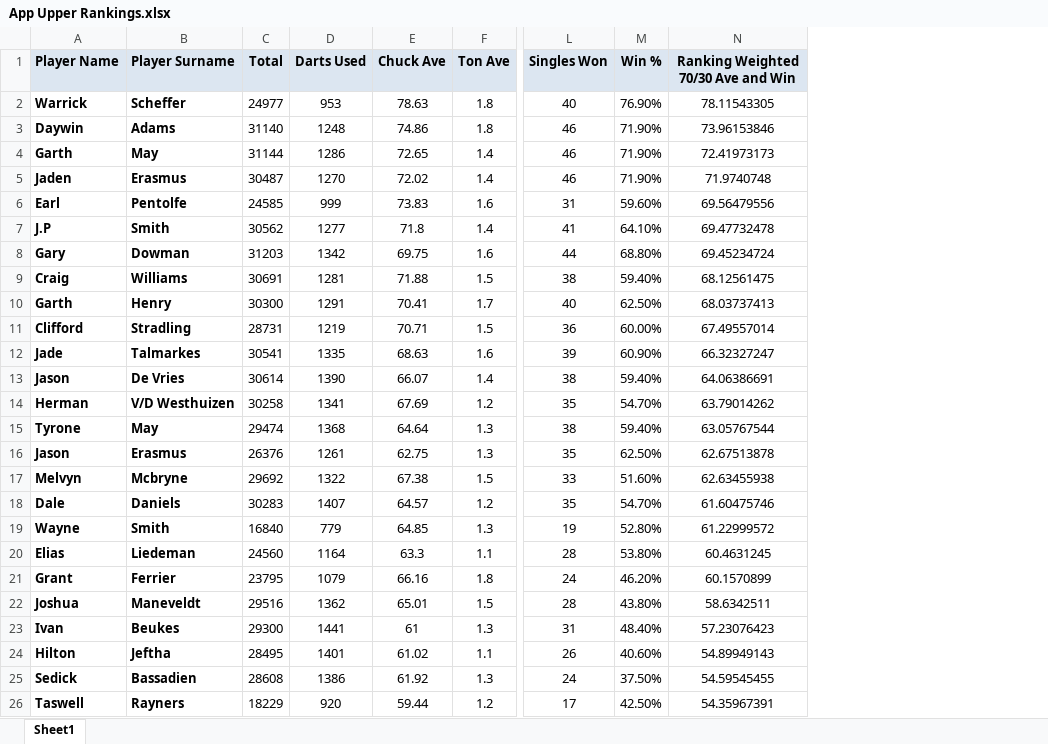
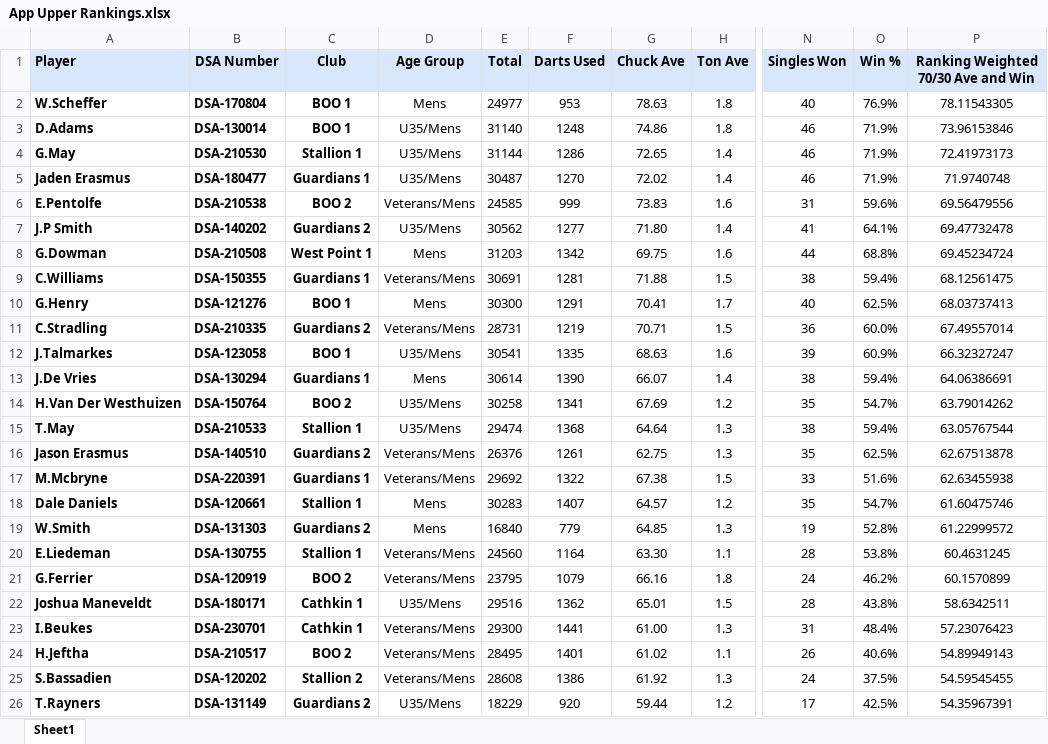
Before and after one commit to jakes007/ODA, an Excel workbook: import-files/App Upper Rankings.xlsx, sheet Sheet1, drawn as a sheet; only a part is shown, gaps mark what is left out; values as stored, in another font and other column widths than the file's, no borders; charts and pictures and conditional formats not drawn; removed rows and columns are numbered as before the commit, all else as after; the diff covers the shown part only; the diff names each change by its address in the sheet, - before the commit and + after, or states it on an @@ line.

Commit message:
Fixed rankings movements

```diff
--- a/import-files/App Upper Rankings.xlsx (sheet Sheet1)
+++ b/import-files/App Upper Rankings.xlsx (sheet Sheet1)
-column A (Player Name), rows 2-26: Warrick | Daywin | Garth | Jaden | Earl | J.P | Gary | Craig | Garth | Clifford | Jade | Jason | Herman | Tyrone | Jason | Melvyn | Dale | Wayne | Elias | Grant | Joshua | Ivan | Hilton | Sedick | Taswell
-column B (Player Surname), rows 2-26: Scheffer | Adams | May | Erasmus | Pentolfe | Smith | Dowman | Williams | Henry | Stradling | Talmarkes | De Vries | V/D Westhuizen | May | Erasmus | Mcbryne | Daniels | Smith | Liedeman | Ferrier | Maneveldt | Beukes | Jeftha | Bassadien | Rayners
+column A (Player), rows 2-26: W.Scheffer | D.Adams | G.May | Jaden Erasmus | E.Pentolfe | J.P Smith | G.Dowman | C.Williams | G.Henry | C.Stradling | J.Talmarkes | J.De Vries | H.Van Der Westhuizen | T.May | Jason Erasmus | M.Mcbryne | Dale Daniels | W.Smith | E.Liedeman | G.Ferrier | Joshua Maneveldt | I.Beukes | H.Jeftha | S.Bassadien | T.Rayners
+column B (DSA Number), rows 2-26: DSA-170804 | DSA-130014 | DSA-210530 | DSA-180477 | DSA-210538 | DSA-140202 | DSA-210508 | DSA-150355 | DSA-121276 | DSA-210335 | DSA-123058 | DSA-130294 | DSA-150764 | DSA-210533 | DSA-140510 | DSA-220391 | DSA-120661 | DSA-131303 | DSA-130755 | DSA-120919 | DSA-180171 | DSA-230701 | DSA-210517 | DSA-120202 | DSA-131149
+column C (Club), rows 2-26: BOO 1 | BOO 1 | Stallion 1 | Guardians 1 | BOO 2 | Guardians 2 | West Point 1 | Guardians 1 | BOO 1 | Guardians 2 | BOO 1 | Guardians 1 | BOO 2 | Stallion 1 | Guardians 2 | Guardians 1 | Stallion 1 | Guardians 2 | Stallion 1 | BOO 2 | Cathkin 1 | Cathkin 1 | BOO 2 | Stallion 2 | Guardians 2
+column D (Age Group), rows 2-26: Mens | U35/Mens | U35/Mens | U35/Mens | Veterans/Mens | U35/Mens | Mens | Veterans/Mens | Mens | Veterans/Mens | U35/Mens | Mens | U35/Mens | U35/Mens | Veterans/Mens | Veterans/Mens | Mens | Mens | Veterans/Mens | Veterans/Mens | U35/Mens | Veterans/Mens | Veterans/Mens | Veterans/Mens | U35/Mens
-O2 (Win %): 76.90%
+O2 (Win %): 76.9%
-O3:O5 (Win %): 71.90%
+O3:O5 (Win %): 71.9%
-O6 (Win %): 59.60%
+O6 (Win %): 59.6%
-G7 (Chuck Ave): 71.8
+G7 (Chuck Ave): 71.80
-O7 (Win %): 64.10%
+O7 (Win %): 64.1%
-O8 (Win %): 68.80%
+O8 (Win %): 68.8%
-O9 (Win %): 59.40%
+O9 (Win %): 59.4%
-O10 (Win %): 62.50%
+O10 (Win %): 62.5%
-O11 (Win %): 60.00%
+O11 (Win %): 60.0%
-O12 (Win %): 60.90%
+O12 (Win %): 60.9%
-O13 (Win %): 59.40%
+O13 (Win %): 59.4%
-O14 (Win %): 54.70%
+O14 (Win %): 54.7%
-O15 (Win %): 59.40%
+O15 (Win %): 59.4%
-O16 (Win %): 62.50%
+O16 (Win %): 62.5%
-O17 (Win %): 51.60%
+O17 (Win %): 51.6%
-O18 (Win %): 54.70%
+O18 (Win %): 54.7%
-O19 (Win %): 52.80%
+O19 (Win %): 52.8%
-G20 (Chuck Ave): 63.3
+G20 (Chuck Ave): 63.30
-O20 (Win %): 53.80%
+O20 (Win %): 53.8%
-O21 (Win %): 46.20%
+O21 (Win %): 46.2%
-O22 (Win %): 43.80%
+O22 (Win %): 43.8%
-G23 (Chuck Ave): 61
+G23 (Chuck Ave): 61.00
-O23 (Win %): 48.40%
+O23 (Win %): 48.4%
-O24 (Win %): 40.60%
+O24 (Win %): 40.6%
-O25 (Win %): 37.50%
+O25 (Win %): 37.5%
-O26 (Win %): 42.50%
+O26 (Win %): 42.5%
```
Also changed, not shown: 2 removed rows and 21 edited cells elsewhere in this sheet, charts or pictures, import-files/App Lower Rankings.xlsx, 5 other files.
